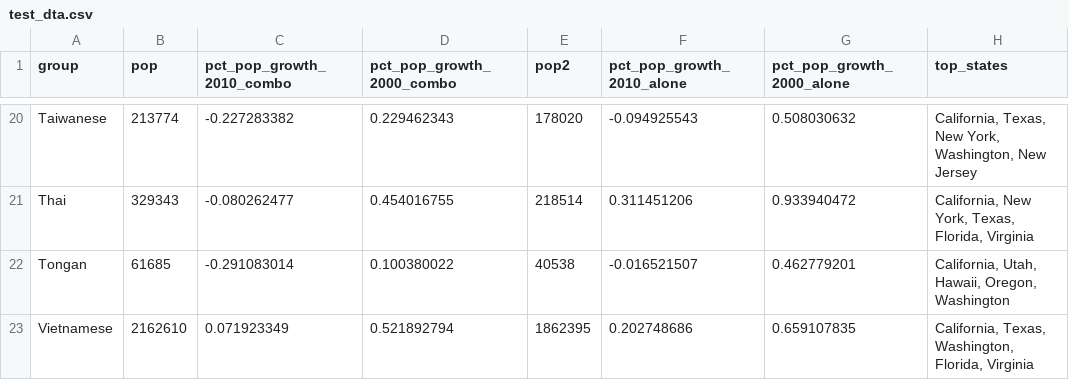
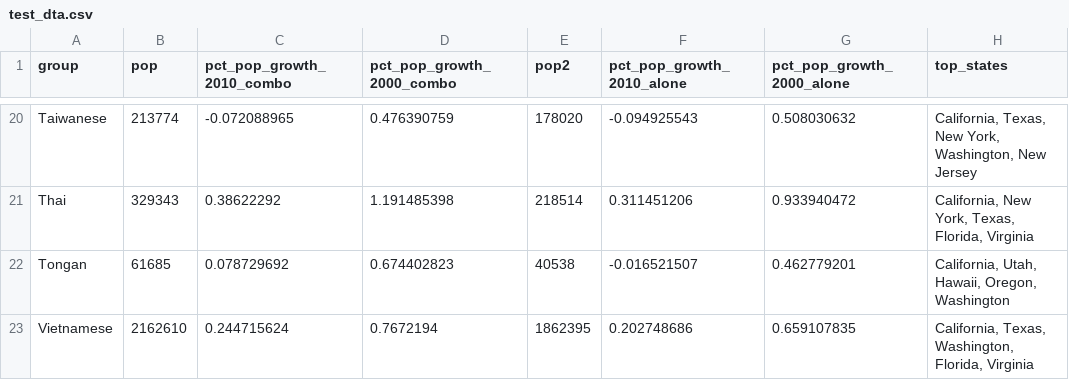
Before and after one commit to AAPIData/raw_data, a CSV file: data_factsheets/test_dta.csv, drawn as a sheet; only a part is shown, gaps mark what is left out; the diff covers the shown part only; the diff names each change by its address in the sheet, - before the commit and + after, or states it on an @@ line.

Commit message:
update pop growth data (calculation errors)

```diff
--- a/data_factsheets/test_dta.csv
+++ b/data_factsheets/test_dta.csv
-C20 (pct_pop_growth_2010_combo): -0.227283382
+C20 (pct_pop_growth_2010_combo): -0.072088965
-D20 (pct_pop_growth_2000_combo): 0.229462343
+D20 (pct_pop_growth_2000_combo): 0.476390759
-C21 (pct_pop_growth_2010_combo): -0.080262477
+C21 (pct_pop_growth_2010_combo): 0.38622292
-D21 (pct_pop_growth_2000_combo): 0.454016755
+D21 (pct_pop_growth_2000_combo): 1.191485398
-C22 (pct_pop_growth_2010_combo): -0.291083014
+C22 (pct_pop_growth_2010_combo): 0.078729692
-D22 (pct_pop_growth_2000_combo): 0.100380022
+D22 (pct_pop_growth_2000_combo): 0.674402823
-C23 (pct_pop_growth_2010_combo): 0.071923349
+C23 (pct_pop_growth_2010_combo): 0.244715624
-D23 (pct_pop_growth_2000_combo): 0.521892794
+D23 (pct_pop_growth_2000_combo): 0.7672194
```
Also changed, not shown: 32 edited cells elsewhere in this file, 2 other files.
